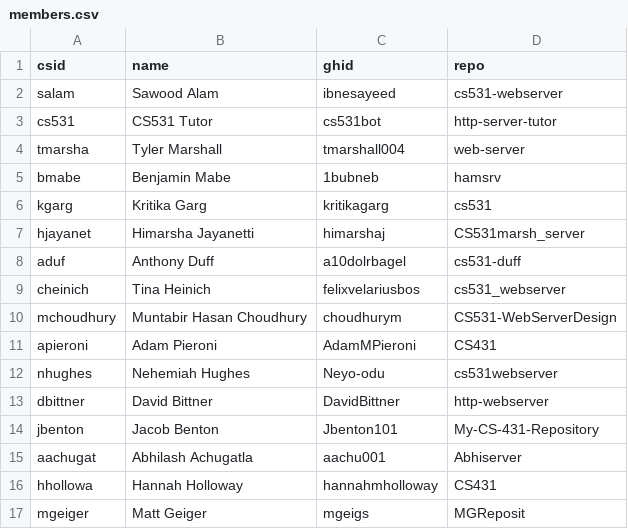
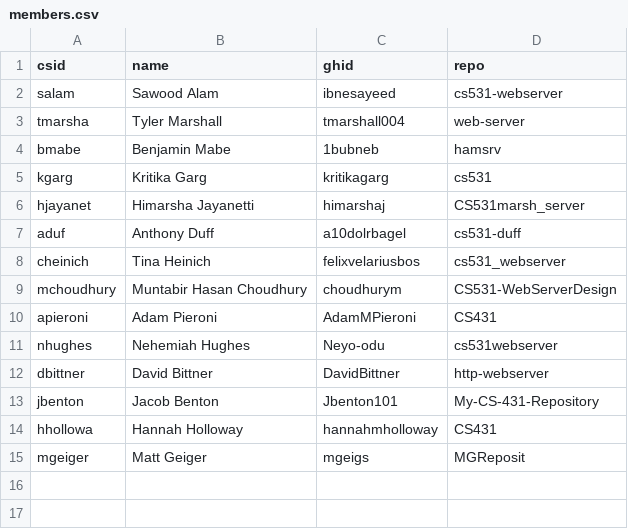
Before and after one commit to cs531-f19/discussions, a CSV file: members.csv, drawn as a sheet; the diff names each change by its address in the sheet, - before the commit and + after, or states it on an @@ line.

Commit message:
Remove Abhilash and Tutor accounts

```diff
--- a/members.csv
+++ b/members.csv
-row 3: cs531 | CS531 Tutor | cs531bot | http-server-tutor
-row 15: aachugat | Abhilash Achugatla | aachu001 | Abhiserver
```
